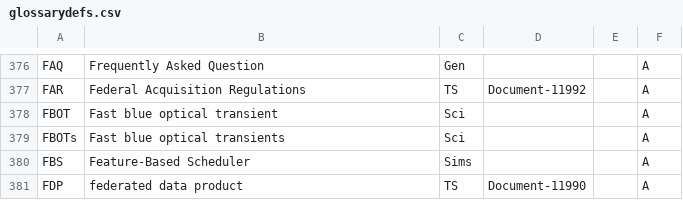
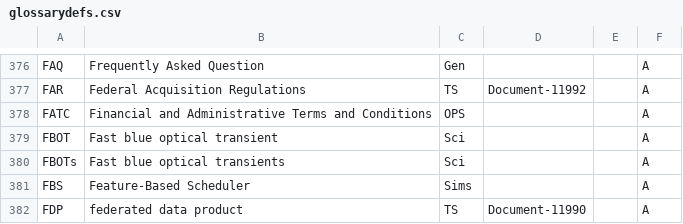
Before and after one commit to lsst/lsst-texmf, a CSV file: etc/glossarydefs.csv, drawn as a sheet; only a part is shown, gaps mark what is left out; the diff names each change by its address in the sheet, - before the commit and + after, or states it on an @@ line.

Commit message:
FATC

```diff
--- a/etc/glossarydefs.csv
+++ b/etc/glossarydefs.csv
+row 378: FATC | Financial and Administrative Terms and Conditions | OPS |  |  | A
```
Also changed, not shown: etc/glossarydefs_es.csv.
